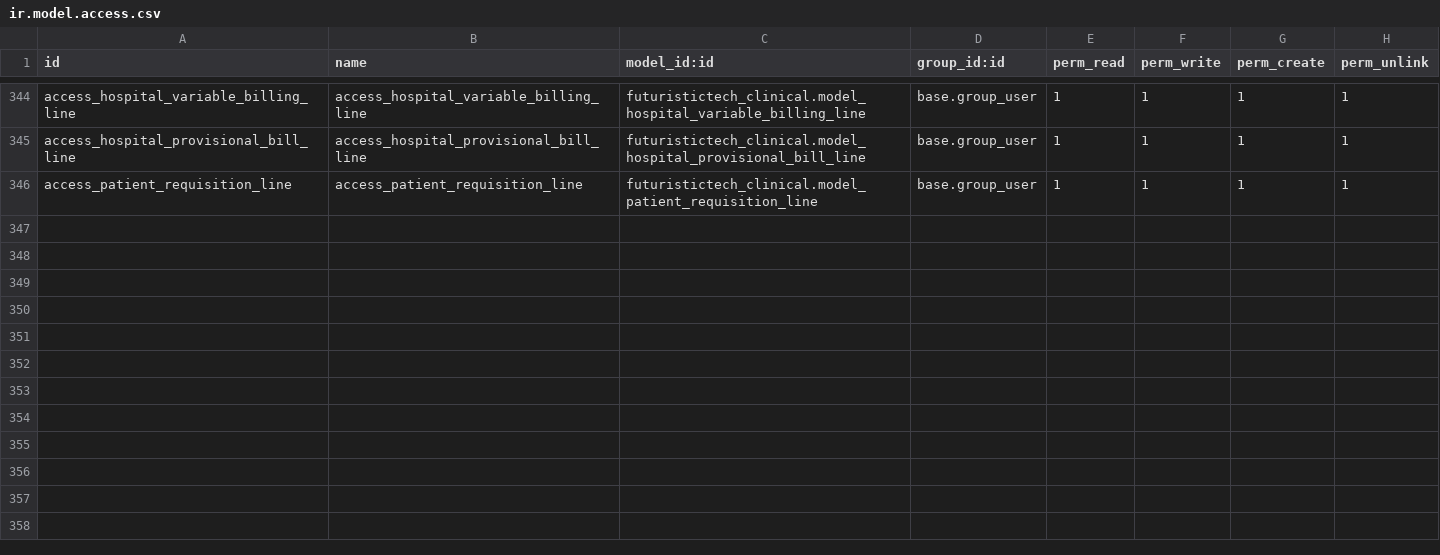
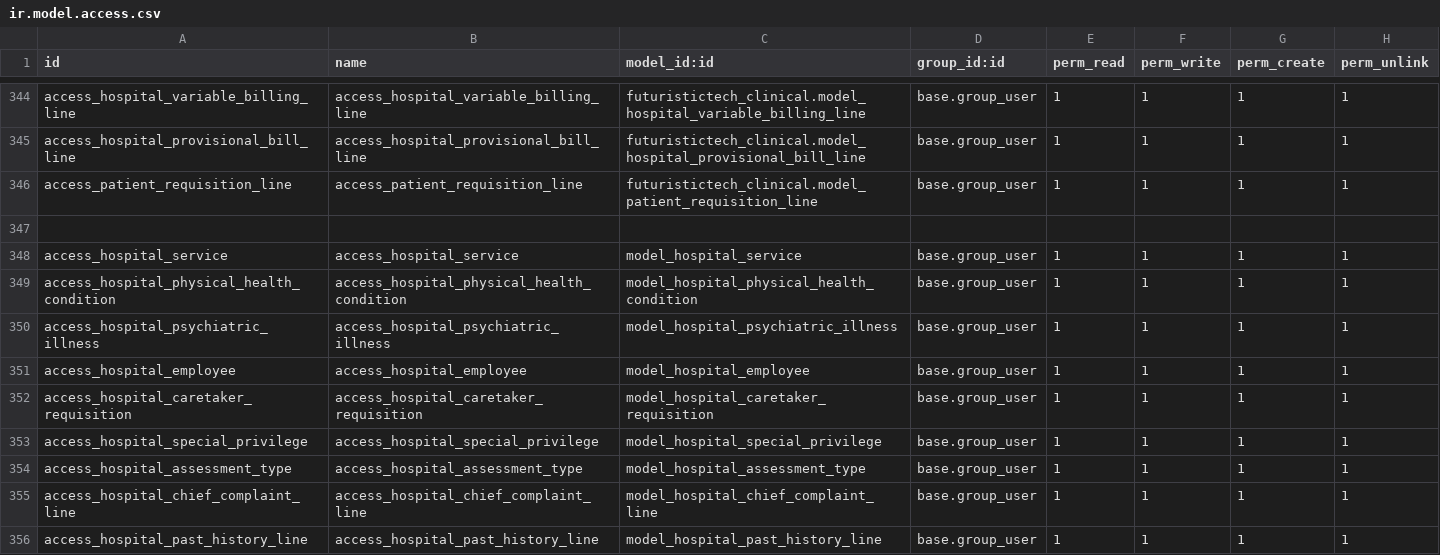
Before and after one commit to elvoceouma/custom_addons, a CSV file: futuristictech_clinical/security/ir.model.access.csv, drawn as a sheet; only a part is shown, gaps mark what is left out.

Commit message:
feat: Add access rights for new hospital services and assessment types in security model

```diff
--- a/futuristictech_clinical/security/ir.model.access.csv
+++ b/futuristictech_clinical/security/ir.model.access.csv
@@ -346 +346,11 @@ access_hospital_provisional_bill_line,access_hospital_provisional_bill_line,futu
 access_patient_requisition_line,access_patient_requisition_line,futuristictech_clinical.model_patient_requisition_line,base.group_user,1,1,1,1
+
+access_hospital_service,access_hospital_service,model_hospital_service,base.group_user,1,1,1,1
+access_hospital_physical_health_condition,access_hospital_physical_health_condition,model_hospital_physical_health_condition,base.group_user,1,1,1,1
+access_hospital_psychiatric_illness,access_hospital_psychiatric_illness,model_hospital_psychiatric_illness,base.group_user,1,1,1,1
+access_hospital_employee,access_hospital_employee,model_hospital_employee,base.group_user,1,1,1,1
+access_hospital_caretaker_requisition,access_hospital_caretaker_requisition,model_hospital_caretaker_requisition,base.group_user,1,1,1,1
+access_hospital_special_privilege,access_hospital_special_privilege,model_hospital_special_privilege,base.group_user,1,1,1,1
+access_hospital_assessment_type,access_hospital_assessment_type,model_hospital_assessment_type,base.group_user,1,1,1,1
+access_hospital_chief_complaint_line,access_hospital_chief_complaint_line,model_hospital_chief_complaint_line,base.group_user,1,1,1,1
+access_hospital_past_history_line,access_hospital_past_history_line,model_hospital_past_history_line,base.group_user,1,1,1,1
```
